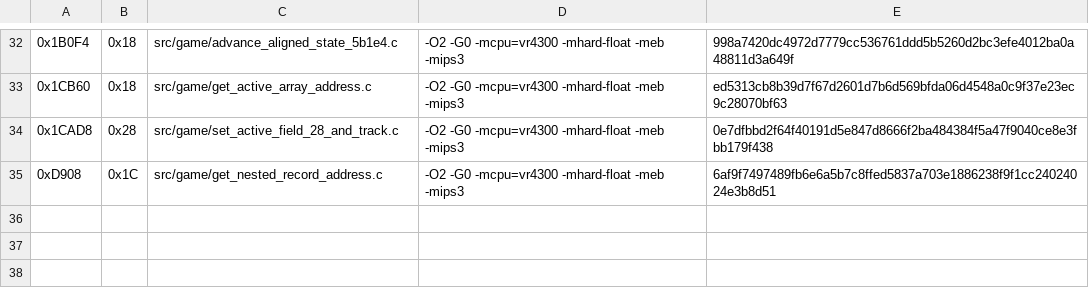
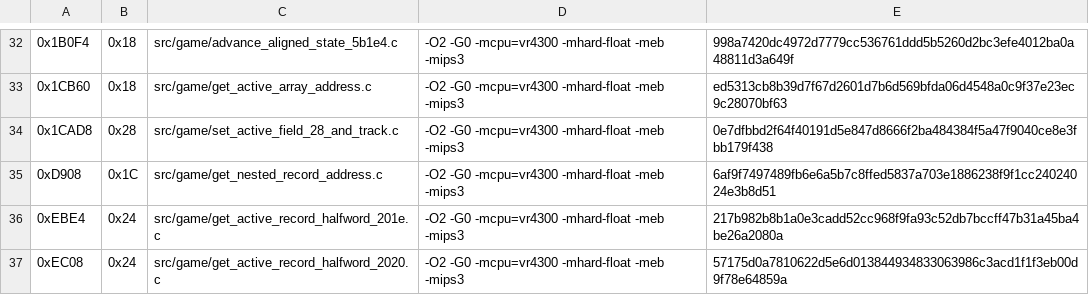
Before and after one commit to TheGh0stShip/Rugrats-Scavenger-Hunt, a TSV file: config/us/matching_sn_units.tsv, drawn as a sheet; only a part is shown, gaps mark what is left out.

Commit message:
Match indexed record readers

```diff
--- a/config/us/matching_sn_units.tsv
+++ b/config/us/matching_sn_units.tsv
@@ -35 +35,3 @@
 0xD908	0x1C	src/game/get_nested_record_address.c	-O2 -G0 -mcpu=vr4300 -mhard-float -meb -mips3	6af9f7497489fb6e6a5b7c8ffed5837a703e1886238f9f1cc24024024e3b8d51
+0xEBE4	0x24	src/game/get_active_record_halfword_201e.c	-O2 -G0 -mcpu=vr4300 -mhard-float -meb -mips3	217b982b8b1a0e3cadd52cc968f9fa93c52db7bccff47b31a45ba4be26a2080a
+0xEC08	0x24	src/game/get_active_record_halfword_2020.c	-O2 -G0 -mcpu=vr4300 -mhard-float -meb -mips3	57175d0a7810622d5e6d013844934833063986c3acd1f1f3eb00d9f78e64859a
```
Also changed, not shown: 4 other files.
